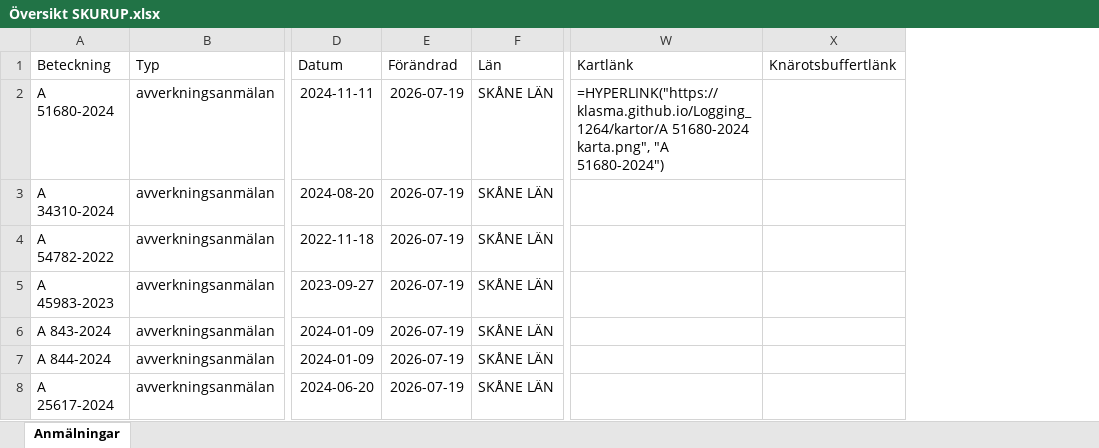
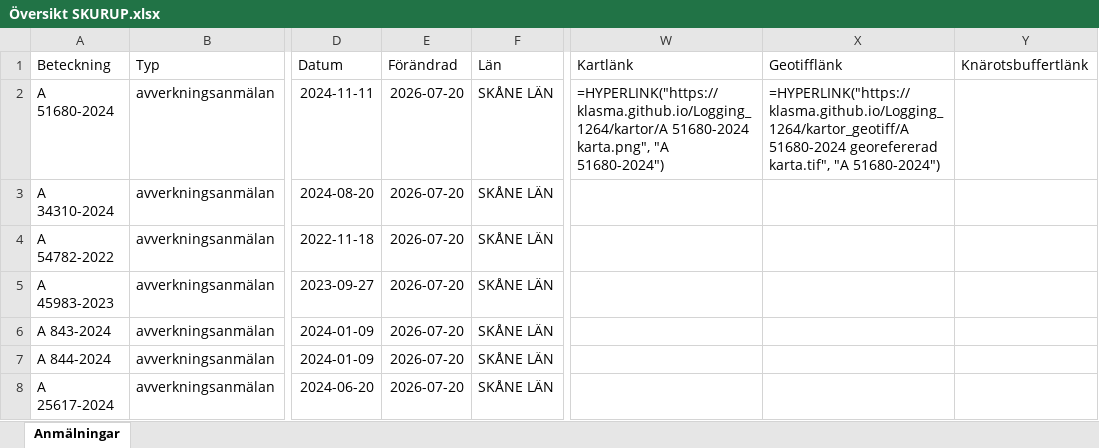
Before and after one commit to klasma/Logging_1264, an Excel workbook: Översikt SKURUP.xlsx, sheet Anmälningar, drawn as a sheet; only a part is shown, gaps mark what is left out; values as stored, in another font and other column widths than the file's, no borders; formulas without a stored value are shown as written; the diff names each change by its address in the sheet, - before the commit and + after, or states it on an @@ line.

```diff
--- a/Översikt SKURUP.xlsx (sheet Anmälningar)
+++ b/Översikt SKURUP.xlsx (sheet Anmälningar)
+column X (Geotifflänk), row 2: =HYPERLINK("https://klasma.github.io/Logging_1264/kartor_geotiff/A 51680-2024 georefererad karta.tif", "A 51680-2024")
-E2:E8 (Förändrad): 2026-07-19
+E2:E8 (Förändrad): 2026-07-20
```
Also changed, not shown: artfynd/A 51680-2024 artfynd.xlsx, 6 other files.
